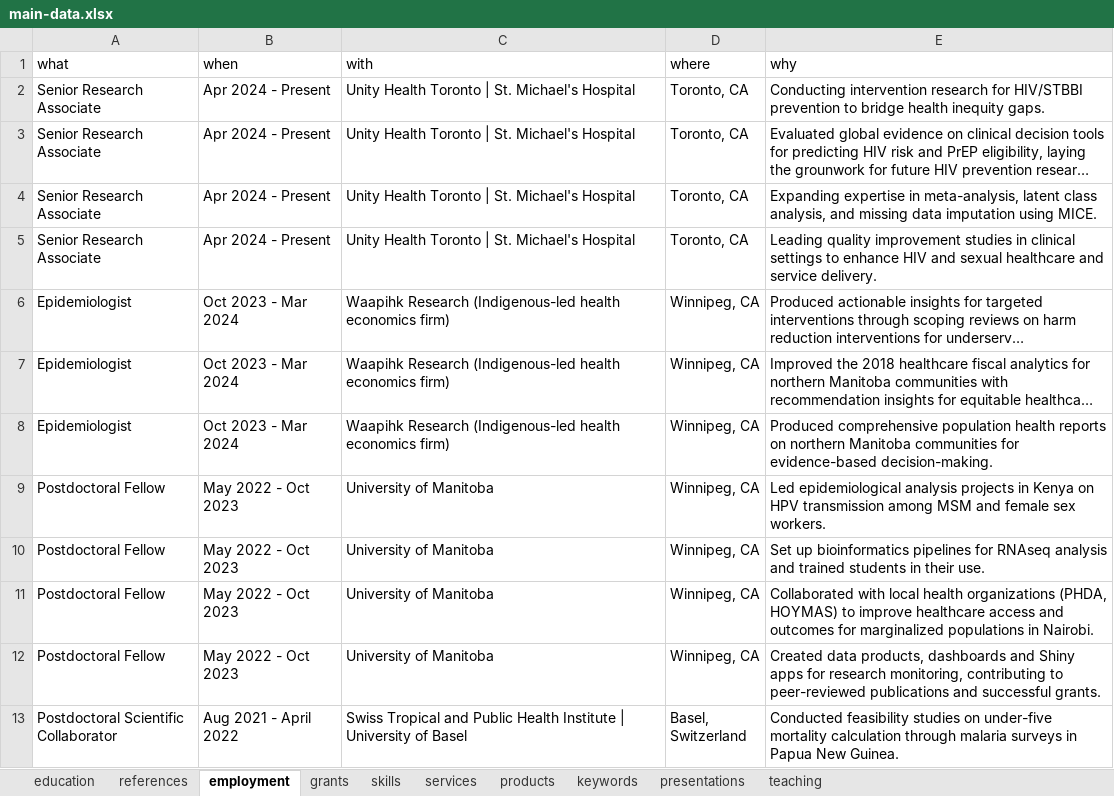
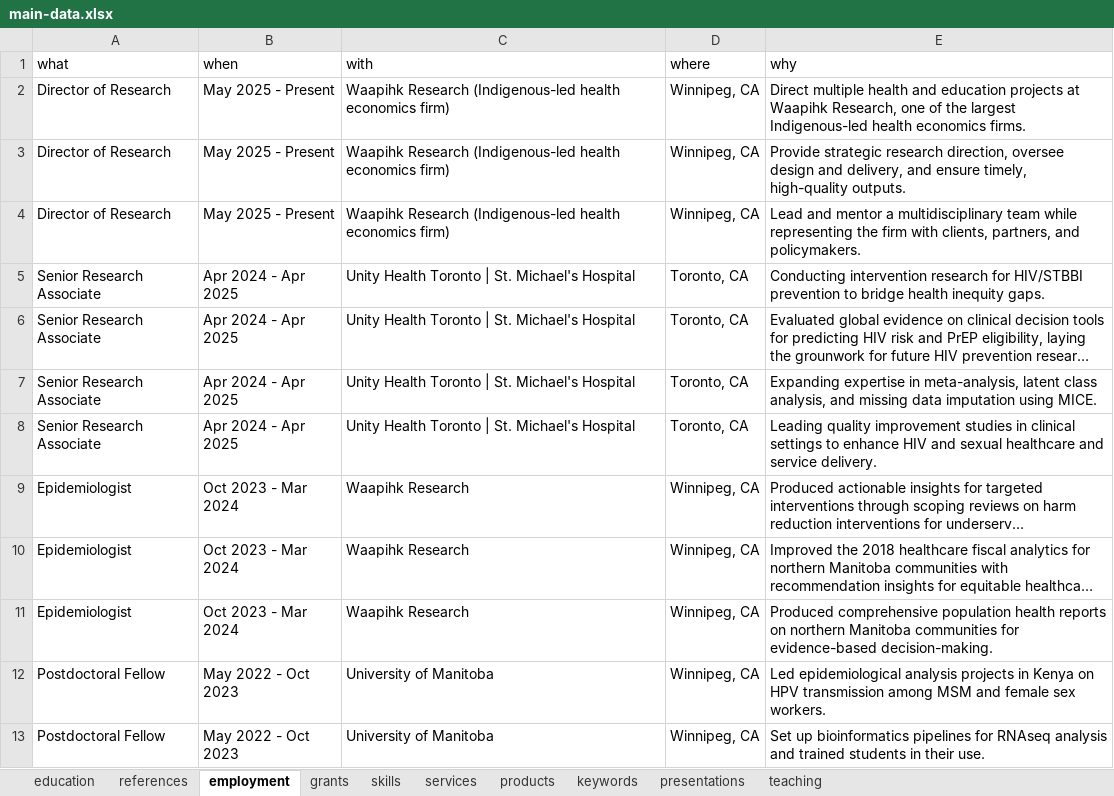
Before and after one commit to myominnoo/cv, an Excel workbook: AwesomeCV/data/main-data.xlsx, sheet employment, drawn as a sheet; only a part is shown; the shorter side is filled out with more unchanged rows; long unchanged cells end in …; values as stored, in another font and other column widths than the file's, no borders; addresses are those after the commit; the diff names each change by its address in the sheet, - before the commit and + after, or states it on an @@ line.

```diff
--- a/AwesomeCV/data/main-data.xlsx (sheet employment)
+++ b/AwesomeCV/data/main-data.xlsx (sheet employment)
+row 2: Director of Research | May 2025 - Present | Waapihk Research (Indigenous-led health economics firm) | Winnipeg, CA | Direct multiple health and education projects at Waapihk Research, one of the largest Indigenous-led health economics firms.
+row 3: Director of Research | May 2025 - Present | Waapihk Research (Indigenous-led health economics firm) | Winnipeg, CA | Provide strategic research direction, oversee design and delivery, and ensure timely, high-quality outputs.
+row 4: Director of Research | May 2025 - Present | Waapihk Research (Indigenous-led health economics firm) | Winnipeg, CA | Lead and mentor a multidisciplinary team while representing the firm with clients, partners, and policymakers.
-B5:B8 (when): Apr 2024 - Present
+B5:B8 (when): Apr 2024 - Apr 2025
-C9:C11 (with): Waapihk Research (Indigenous-led health economics firm)
+C9:C11 (with): Waapihk Research
```
Also changed, not shown: 8 other files.
